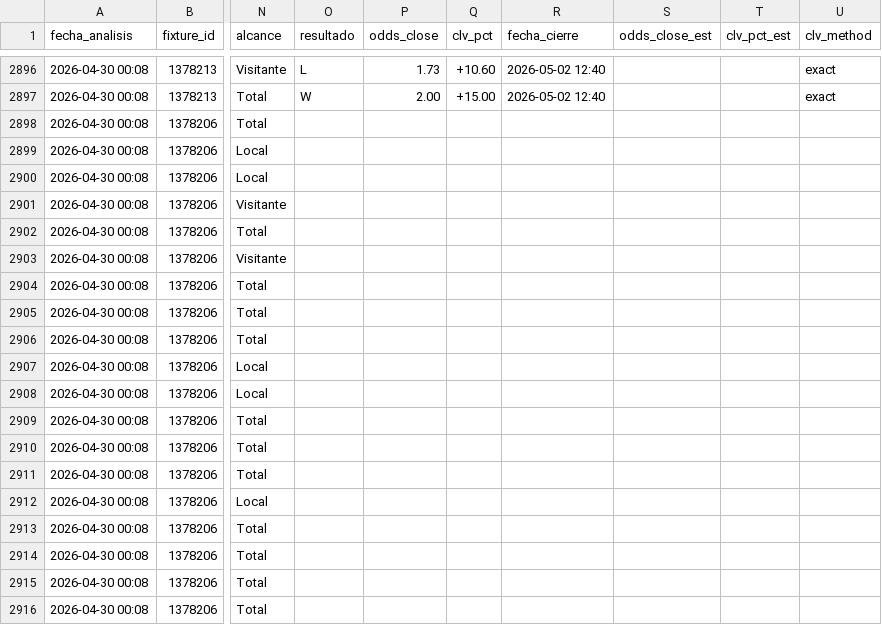
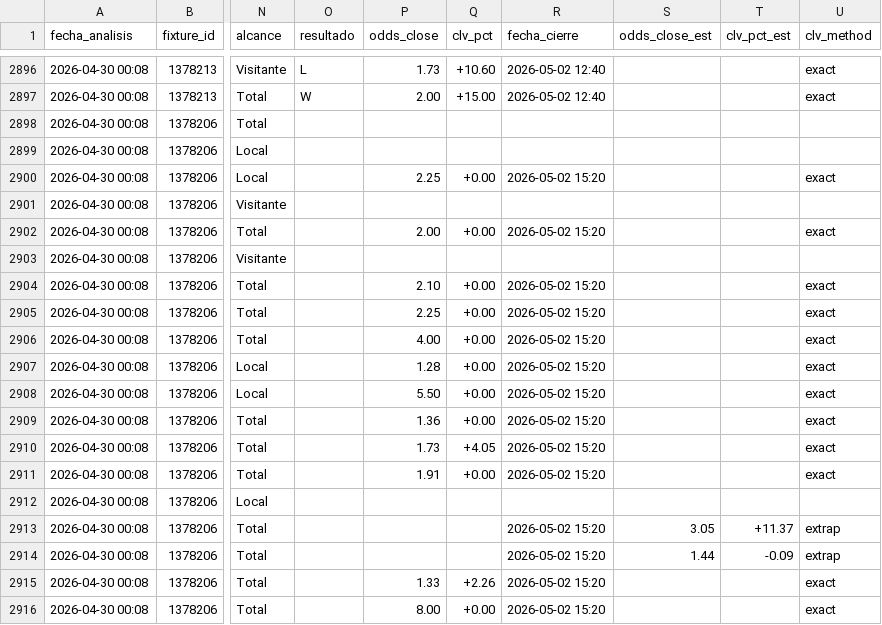
Before and after one commit to MatiasDas223/ApuestasDepo, a CSV file: data/apuestas/value_bets_v34shrink.csv, drawn as a sheet; only a part is shown, gaps mark what is left out; the diff covers the shown part only; the diff names each change by its address in the sheet, - before the commit and + after, or states it on an @@ line.

```diff
--- a/data/apuestas/value_bets_v34shrink.csv
+++ b/data/apuestas/value_bets_v34shrink.csv
-P2900 (odds_close): (empty)
+P2900 (odds_close): 2.25
-Q2900 (clv_pct): (empty)
+Q2900 (clv_pct): +0.00
-R2900 (fecha_cierre): (empty)
+R2900 (fecha_cierre): 2026-05-02 15:20
-U2900 (clv_method): (empty)
+U2900 (clv_method): exact
-P2902 (odds_close): (empty)
+P2902 (odds_close): 2.00
-Q2902 (clv_pct): (empty)
+Q2902 (clv_pct): +0.00
-R2902 (fecha_cierre): (empty)
+R2902 (fecha_cierre): 2026-05-02 15:20
-U2902 (clv_method): (empty)
+U2902 (clv_method): exact
-P2904 (odds_close): (empty)
+P2904 (odds_close): 2.10
-Q2904:Q2909 (clv_pct): (empty)
+Q2904:Q2909 (clv_pct): +0.00
-R2904:R2911 (fecha_cierre): (empty)
+R2904:R2911 (fecha_cierre): 2026-05-02 15:20
-U2904:U2911 (clv_method): (empty)
+U2904:U2911 (clv_method): exact
-P2905 (odds_close): (empty)
+P2905 (odds_close): 2.25
-P2906 (odds_close): (empty)
+P2906 (odds_close): 4.00
-P2907 (odds_close): (empty)
+P2907 (odds_close): 1.28
-P2908 (odds_close): (empty)
+P2908 (odds_close): 5.50
-P2909 (odds_close): (empty)
+P2909 (odds_close): 1.36
-P2910 (odds_close): (empty)
+P2910 (odds_close): 1.73
-Q2910 (clv_pct): (empty)
+Q2910 (clv_pct): +4.05
-P2911 (odds_close): (empty)
+P2911 (odds_close): 1.91
-Q2911 (clv_pct): (empty)
+Q2911 (clv_pct): +0.00
-R2913:R2916 (fecha_cierre): (empty)
+R2913:R2916 (fecha_cierre): 2026-05-02 15:20
-S2913 (odds_close_est): (empty)
+S2913 (odds_close_est): 3.05
-T2913 (clv_pct_est): (empty)
+T2913 (clv_pct_est): +11.37
-U2913:U2914 (clv_method): (empty)
+U2913:U2914 (clv_method): extrap
-S2914 (odds_close_est): (empty)
+S2914 (odds_close_est): 1.44
-T2914 (clv_pct_est): (empty)
+T2914 (clv_pct_est): -0.09
-P2915 (odds_close): (empty)
+P2915 (odds_close): 1.33
-Q2915 (clv_pct): (empty)
+Q2915 (clv_pct): +2.26
-U2915:U2916 (clv_method): (empty)
+U2915:U2916 (clv_method): exact
-P2916 (odds_close): (empty)
+P2916 (odds_close): 8.00
-Q2916 (clv_pct): (empty)
+Q2916 (clv_pct): +0.00
```
Also changed, not shown: 12 edited cells elsewhere in this file, data/apuestas/value_bets_calibrado.csv, data/apuestas/value_bets_filtrados.csv, 6 other files.
